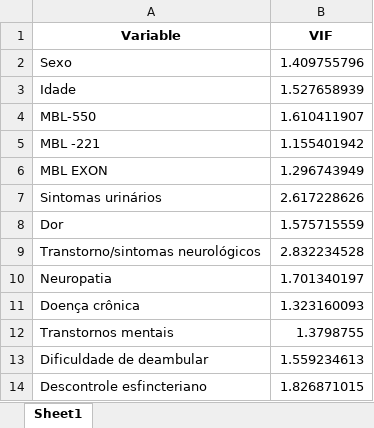
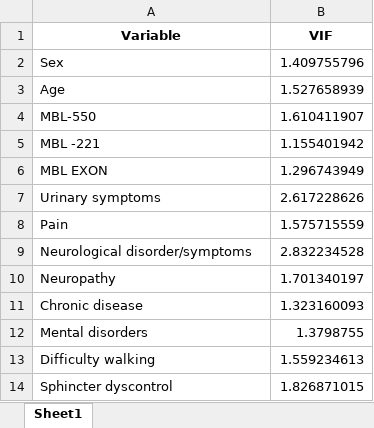
Before and after one commit to MatheusABomfim/MBL2_ML_HTLV, an Excel workbook: exploratory_analysis/VIF_data.xlsx, sheet Sheet1, drawn as a sheet; values as stored, in another font and other column widths than the file's, no borders; the diff names each change by its address in the sheet, - before the commit and + after, or states it on an @@ line.

```diff
--- a/exploratory_analysis/VIF_data.xlsx (sheet Sheet1)
+++ b/exploratory_analysis/VIF_data.xlsx (sheet Sheet1)
-A2 (Variable): Sexo
+A2 (Variable): Sex
-A3 (Variable): Idade
+A3 (Variable): Age
-A7 (Variable): Sintomas urinários
+A7 (Variable): Urinary symptoms
-A8 (Variable): Dor
+A8 (Variable): Pain
-A9 (Variable): Transtorno/sintomas neurológicos
+A9 (Variable): Neurological disorder/symptoms
-A10 (Variable): Neuropatia
+A10 (Variable): Neuropathy
-A11 (Variable): Doença crônica
+A11 (Variable): Chronic disease
-A12 (Variable): Transtornos mentais
+A12 (Variable): Mental disorders
-A13 (Variable): Dificuldade de deambular
+A13 (Variable): Difficulty walking
-A14 (Variable): Descontrole esfincteriano
+A14 (Variable): Sphincter dyscontrol
```
Also changed, not shown: exploratory_analysis/resultados_feature_selection.xlsx, 3 other files.
